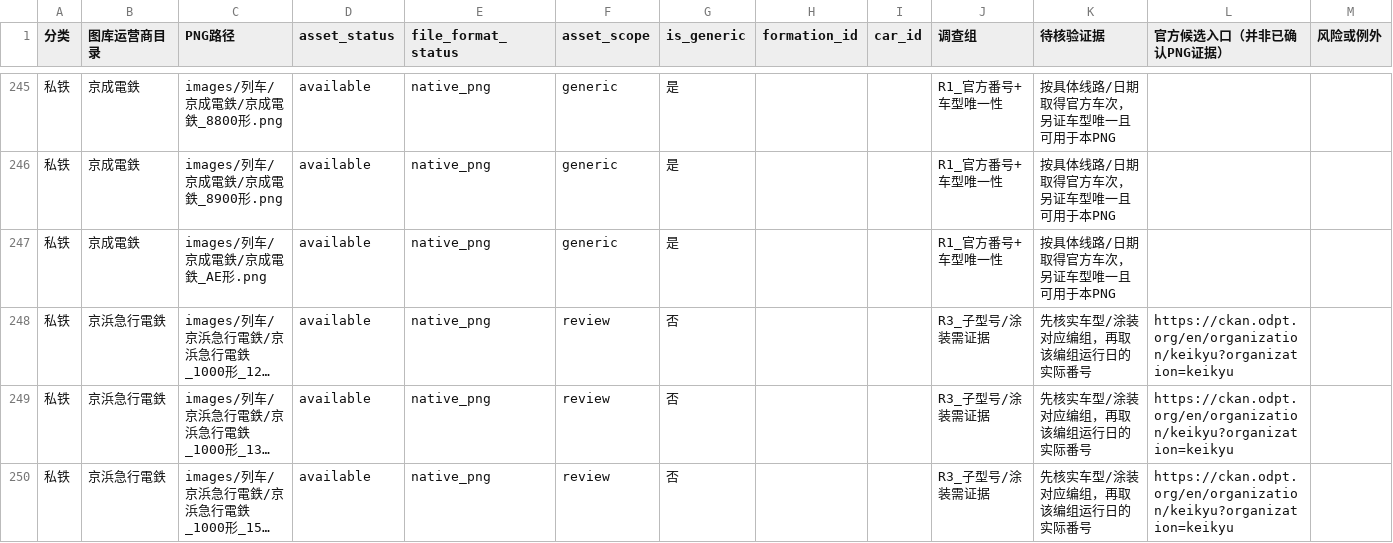
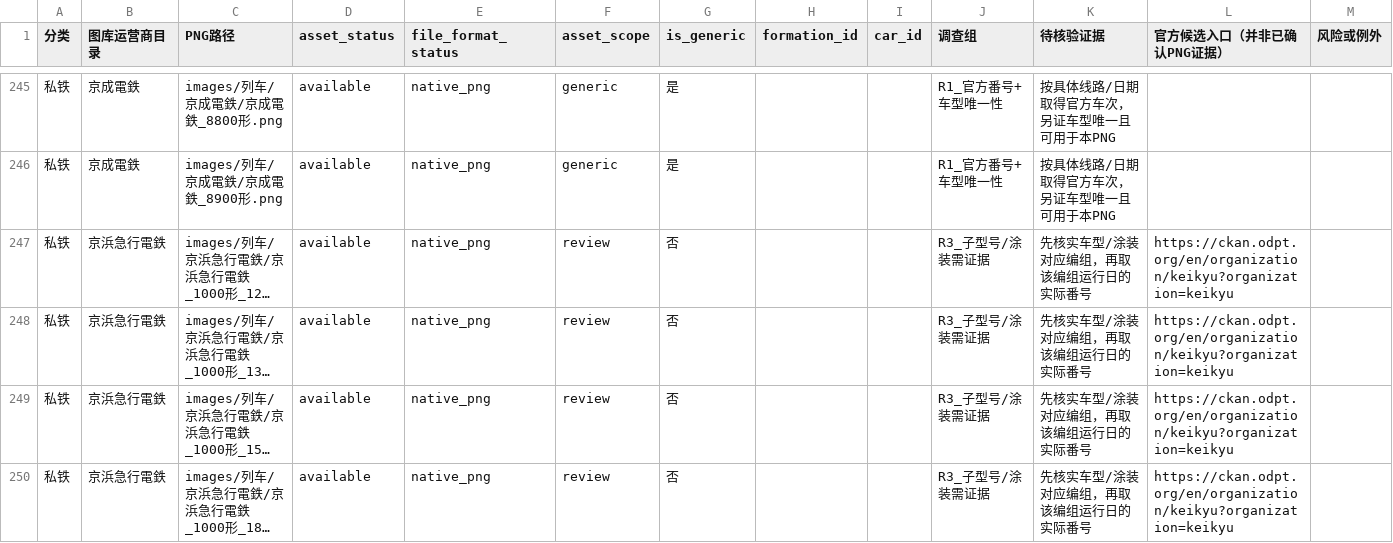
Before and after one commit to biubiu52011/pixel-tetsudo, a CSV file: data/audits/png-unmapped-source-triage-20261118.csv, drawn as a sheet; only a part is shown, gaps mark what is left out; the shorter side is filled out with more unchanged rows; long unchanged cells end in …; the diff names each change by its address in the sheet, - before the commit and + after, or states it on an @@ line.

Commit message:
audit: clear now-numbered Keisei AE gallery from missing-source triage

```diff
--- a/data/audits/png-unmapped-source-triage-20261118.csv
+++ b/data/audits/png-unmapped-source-triage-20261118.csv
-row 247: 私铁 | 京成電鉄 | images/列车/京成電鉄/京成電鉄_AE形.png | available | native_png | generic | 是 |  |  | R1_官方番号+车型唯一性 | 按具体线路/日期取得官方车次，另证车型唯一且可用于本PNG
```
